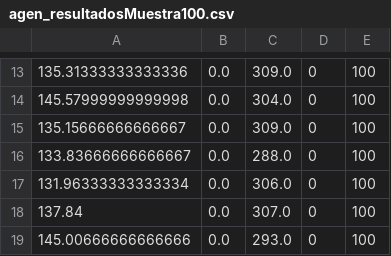
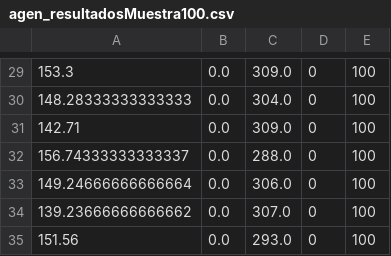
Before and after one commit to EnrutaGLP/EnrutaGLP-Algorithm, a CSV file: resultadosExpNum/genetico/agen_resultadosMuestra100.csv, drawn as a sheet; only a part is shown, gaps mark what is left out; the diff covers the shown part only.

```diff
--- a/resultadosExpNum/genetico/agen_resultadosMuestra100.csv
+++ b/resultadosExpNum/genetico/agen_resultadosMuestra100.csv
@@ -13,7 +29,7 @@
-135.31333333333336;0.0;309.0;0;100
-145.57999999999998;0.0;304.0;0;100
-135.15666666666667;0.0;309.0;0;100
-133.83666666666667;0.0;288.0;0;100
-131.96333333333334;0.0;306.0;0;100
-137.84;0.0;307.0;0;100
-145.00666666666666;0.0;293.0;0;100
+153.3;0.0;309.0;0;100
+148.28333333333333;0.0;304.0;0;100
+142.71;0.0;309.0;0;100
+156.74333333333337;0.0;288.0;0;100
+149.24666666666664;0.0;306.0;0;100
+139.23666666666662;0.0;307.0;0;100
+151.56;0.0;293.0;0;100
```
Also changed, not shown: 16 added rows and 13 edited cells elsewhere in this file, 9 other files.
